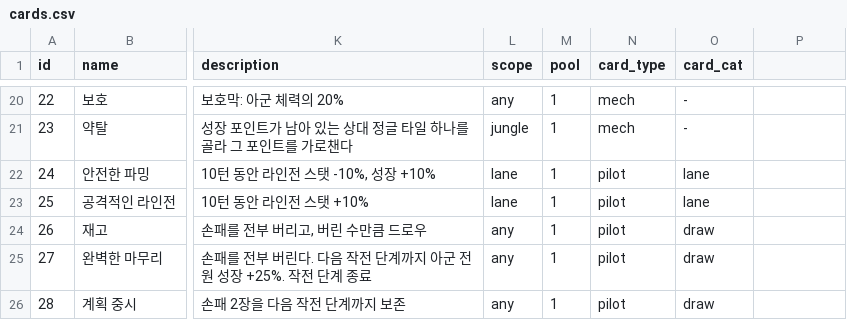
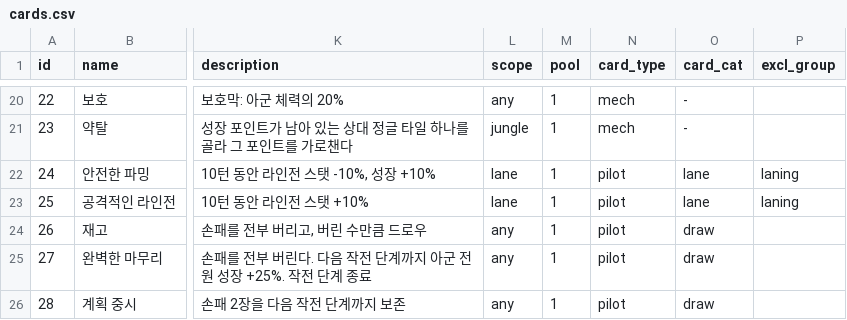
Before and after one commit to toniqat/esports-manager, a CSV file: data/csv/cards.csv, drawn as a sheet; only a part is shown, gaps mark what is left out; the diff names each change by its address in the sheet, - before the commit and + after, or states it on an @@ line.

```diff
--- a/data/csv/cards.csv
+++ b/data/csv/cards.csv
-P1: (empty)
+P1: excl_group
-P22:P23 (excl_group): (empty)
+P22:P23 (excl_group): laning
```
Also changed, not shown: 8 other files.
